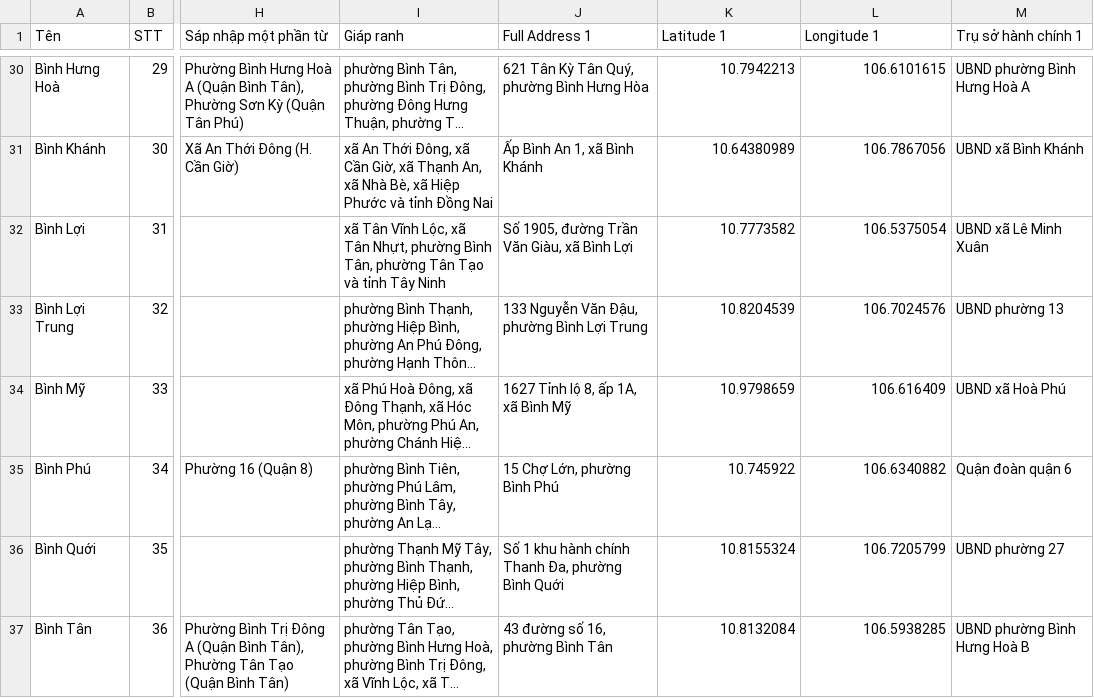
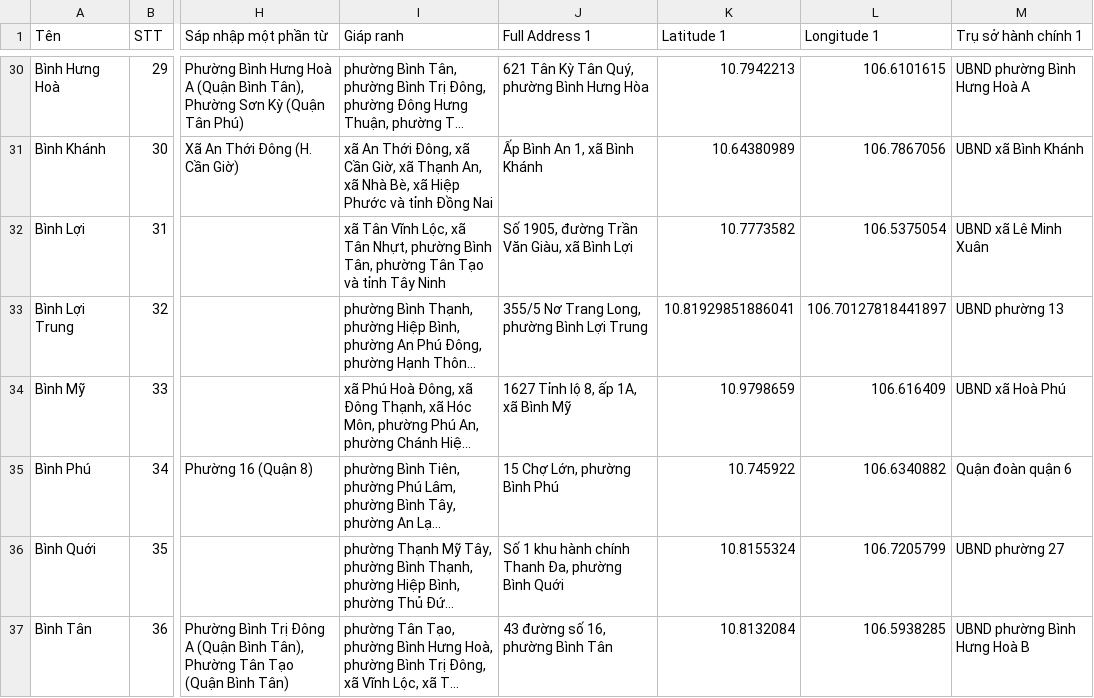
Before and after one commit to lqtue/phuongnao, a TSV file: Data/Data.tsv, drawn as a sheet; only a part is shown, gaps mark what is left out; long unchanged cells end in …; the diff names each change by its address in the sheet, - before the commit and + after, or states it on an @@ line.

Commit message:
Update Data.tsv

```diff
--- a/Data/Data.tsv
+++ b/Data/Data.tsv
-J33 (Full Address 1): 133 Nguyễn Văn Đậu, phường Bình Lợi Trung
+J33 (Full Address 1): 355/5 Nơ Trang Long, phường Bình Lợi Trung
-K33 (Latitude 1): 10.8204539
+K33 (Latitude 1): 10.81929851886041
-L33 (Longitude 1): 106.7024576
+L33 (Longitude 1): 106.70127818441897
```
